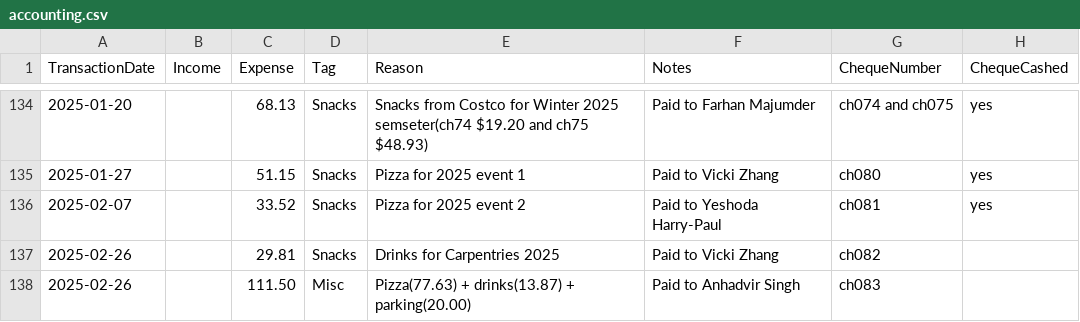
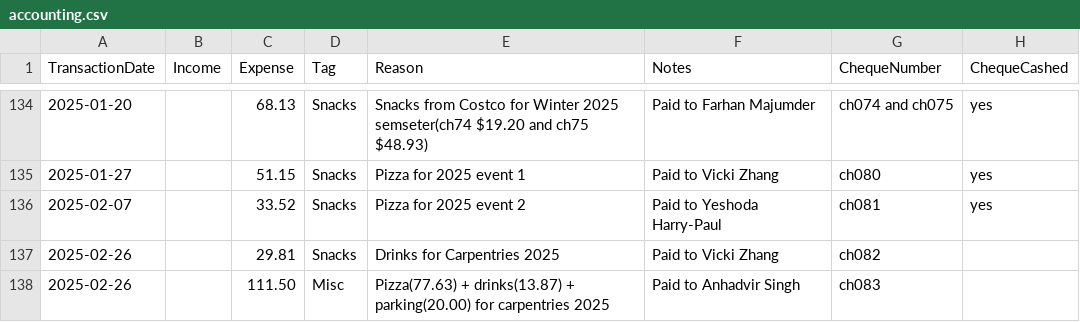
Before and after one commit to UofTCoders/council, a CSV file: treasurer/accounting.csv, drawn as a sheet; only a part is shown, gaps mark what is left out.

Commit message:
Update accounting.csv

```diff
--- a/treasurer/accounting.csv
+++ b/treasurer/accounting.csv
@@ -137,2 +137,2 @@ TransactionDate,Income,Expense,Tag,Reason,Notes,ChequeNumber,ChequeCashed
 2025-02-26,,29.81,Snacks,Drinks for Carpentries 2025, Paid to Vicki Zhang,ch082,
-2025-02-26,,111.50,Misc,Pizza(77.63) + drinks(13.87) + parking(20.00), Paid to Anhadvir Singh, ch083,
+2025-02-26,,111.50,Misc,Pizza(77.63) + drinks(13.87) + parking(20.00) for carpentries 2025, Paid to Anhadvir Singh, ch083,
```
